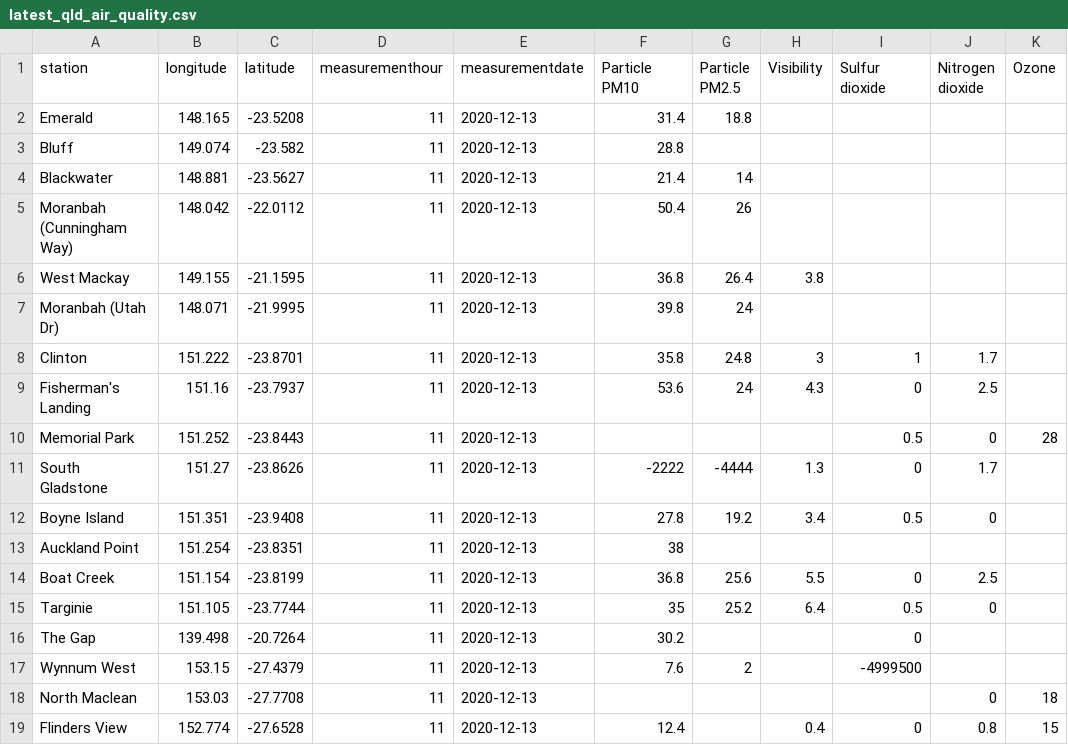
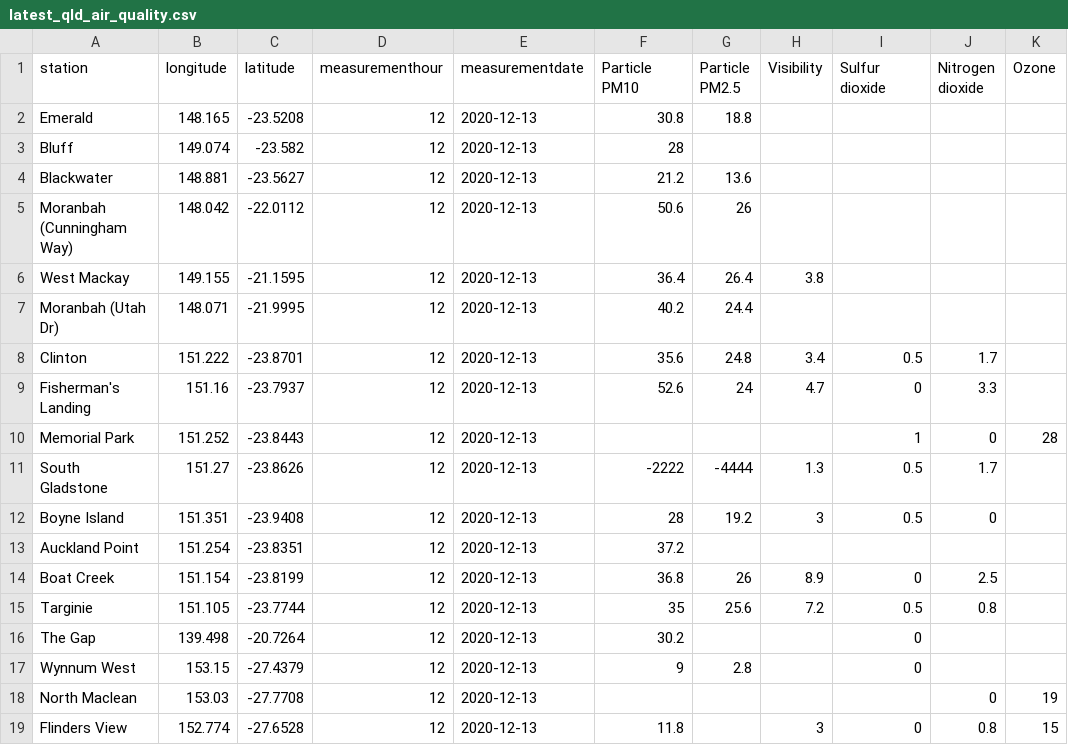
Before and after one commit to joshnicholas/data, a CSV file: latest_qld_air_quality.csv, drawn as a sheet; only a part is shown; the diff covers the shown part only; the diff names each change by its address in the sheet, - before the commit and + after, or states it on an @@ line.

Commit message:
Latest data: Sun Dec 13 02:35:17 UTC 2020

```diff
--- a/latest_qld_air_quality.csv
+++ b/latest_qld_air_quality.csv
-D2:D19 (measurementhour): 11
+D2:D19 (measurementhour): 12
-F2 (Particle PM10): 31.4
+F2 (Particle PM10): 30.8
-F3 (Particle PM10): 28.8
+F3 (Particle PM10): 28
-F4 (Particle PM10): 21.4
+F4 (Particle PM10): 21.2
-G4 (Particle PM2.5): 14
+G4 (Particle PM2.5): 13.6
-F5 (Particle PM10): 50.4
+F5 (Particle PM10): 50.6
-F6 (Particle PM10): 36.8
+F6 (Particle PM10): 36.4
-F7 (Particle PM10): 39.8
+F7 (Particle PM10): 40.2
-G7 (Particle PM2.5): 24
+G7 (Particle PM2.5): 24.4
-F8 (Particle PM10): 35.8
+F8 (Particle PM10): 35.6
-H8 (Visibility): 3
+H8 (Visibility): 3.4
-I8 (Sulfur dioxide): 1
+I8 (Sulfur dioxide): 0.5
-F9 (Particle PM10): 53.6
+F9 (Particle PM10): 52.6
-H9 (Visibility): 4.3
+H9 (Visibility): 4.7
-J9 (Nitrogen dioxide): 2.5
+J9 (Nitrogen dioxide): 3.3
-I10 (Sulfur dioxide): 0.5
+I10 (Sulfur dioxide): 1
-I11 (Sulfur dioxide): 0
+I11 (Sulfur dioxide): 0.5
-F12 (Particle PM10): 27.8
+F12 (Particle PM10): 28
-H12 (Visibility): 3.4
+H12 (Visibility): 3
-F13 (Particle PM10): 38
+F13 (Particle PM10): 37.2
-G14 (Particle PM2.5): 25.6
+G14 (Particle PM2.5): 26
-H14 (Visibility): 5.5
+H14 (Visibility): 8.9
-G15 (Particle PM2.5): 25.2
+G15 (Particle PM2.5): 25.6
-H15 (Visibility): 6.4
+H15 (Visibility): 7.2
-J15 (Nitrogen dioxide): 0
+J15 (Nitrogen dioxide): 0.8
-F17 (Particle PM10): 7.6
+F17 (Particle PM10): 9
-G17 (Particle PM2.5): 2
+G17 (Particle PM2.5): 2.8
-I17 (Sulfur dioxide): -4999500
+I17 (Sulfur dioxide): 0
-K18 (Ozone): 18
+K18 (Ozone): 19
-F19 (Particle PM10): 12.4
+F19 (Particle PM10): 11.8
-H19 (Visibility): 0.4
+H19 (Visibility): 3
```
Also changed, not shown: 60 edited cells elsewhere in this file, 1 other file.
